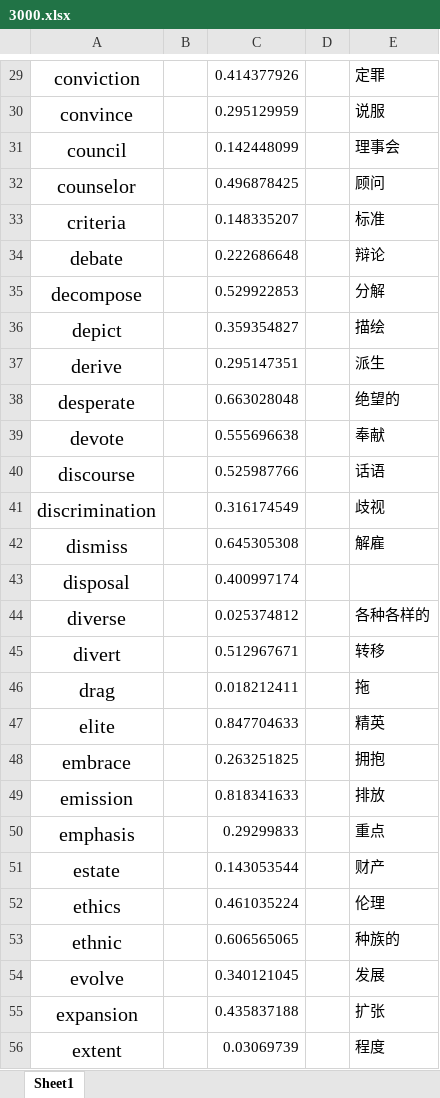
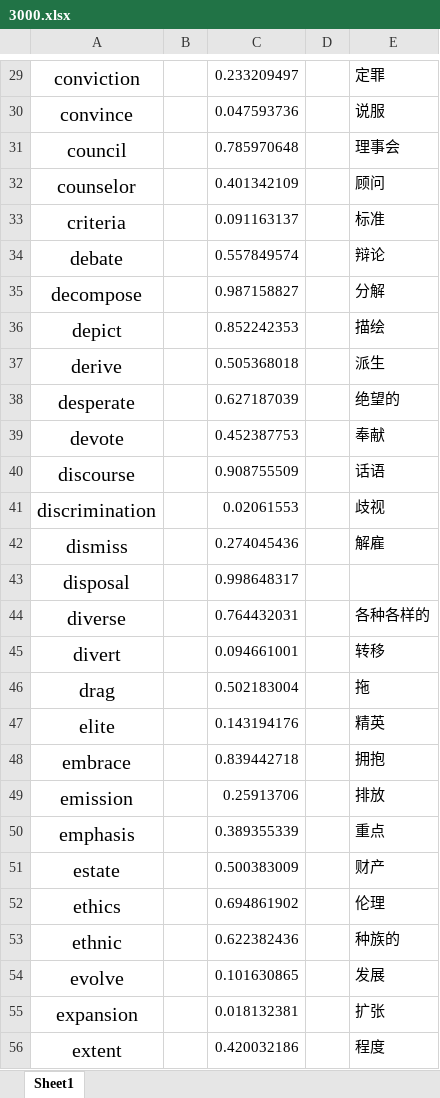
Before and after one commit to shixian520/English, an Excel workbook: 3000.xlsx, sheet Sheet1, drawn as a sheet; only a part is shown, gaps mark what is left out; values as stored, in another font and other column widths than the file's, no borders; the diff covers the shown part only; the diff names each change by its address in the sheet, - before the commit and + after, or states it on an @@ line.

```diff
--- a/3000.xlsx (sheet Sheet1)
+++ b/3000.xlsx (sheet Sheet1)
-C29: 0.414377926
+C29: 0.233209497
-C30: 0.295129959
+C30: 0.047593736
-C31: 0.142448099
+C31: 0.785970648
-C32: 0.496878425
+C32: 0.401342109
-C33: 0.148335207
+C33: 0.091163137
-C34: 0.222686648
+C34: 0.557849574
-C35: 0.529922853
+C35: 0.987158827
-C36: 0.359354827
+C36: 0.852242353
-C37: 0.295147351
+C37: 0.505368018
-C38: 0.663028048
+C38: 0.627187039
-C39: 0.555696638
+C39: 0.452387753
-C40: 0.525987766
+C40: 0.908755509
-C41: 0.316174549
+C41: 0.02061553
-C42: 0.645305308
+C42: 0.274045436
-C43: 0.400997174
+C43: 0.998648317
-C44: 0.025374812
+C44: 0.764432031
-C45: 0.512967671
+C45: 0.094661001
-C46: 0.018212411
+C46: 0.502183004
-C47: 0.847704633
+C47: 0.143194176
-C48: 0.263251825
+C48: 0.839442718
-C49: 0.818341633
+C49: 0.25913706
-C50: 0.29299833
+C50: 0.389355339
-C51: 0.143053544
+C51: 0.500383009
-C52: 0.461035224
+C52: 0.694861902
-C53: 0.606565065
+C53: 0.622382436
-C54: 0.340121045
+C54: 0.101630865
-C55: 0.435837188
+C55: 0.018132381
-C56: 0.03069739
+C56: 0.420032186
```
Also changed, not shown: 129 edited cells elsewhere in this sheet, 1 other file.
